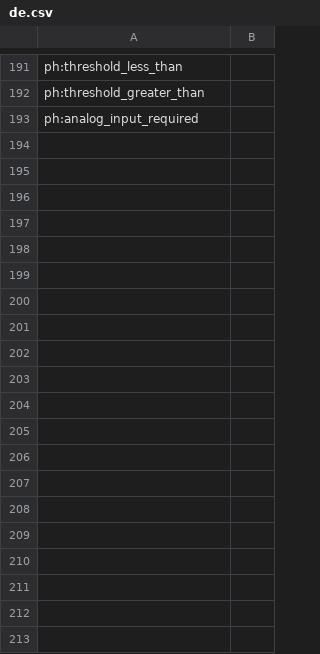
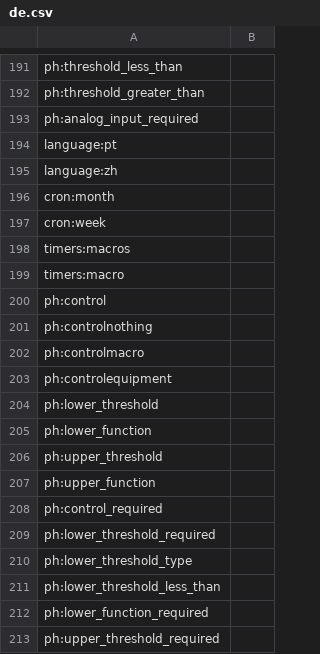
Before and after one commit to reef-pi/reef-pi, a CSV file: front-end/assets/translations/de.csv, drawn as a sheet; only a part is shown, gaps mark what is left out; the diff covers the shown part only.

```diff
--- a/front-end/assets/translations/de.csv
+++ b/front-end/assets/translations/de.csv
@@ -193 +193,21 @@ ph:threshold_greater_than,
 ph:analog_input_required,
+language:pt,
+language:zh,
+cron:month,
+cron:week,
+timers:macros,
+timers:macro,
+ph:control,
+ph:controlnothing,
+ph:controlmacro,
+ph:controlequipment,
+ph:lower_threshold,
+ph:lower_function,
+ph:upper_threshold,
+ph:upper_function,
+ph:control_required,
+ph:lower_threshold_required,
+ph:lower_threshold_type,
+ph:lower_threshold_less_than,
+ph:lower_function_required,
+ph:upper_threshold_required,
```
Also changed, not shown: 27 added rows elsewhere in this file, front-end/assets/translations/es.csv, front-end/assets/translations/fa.csv, 15 other files.
